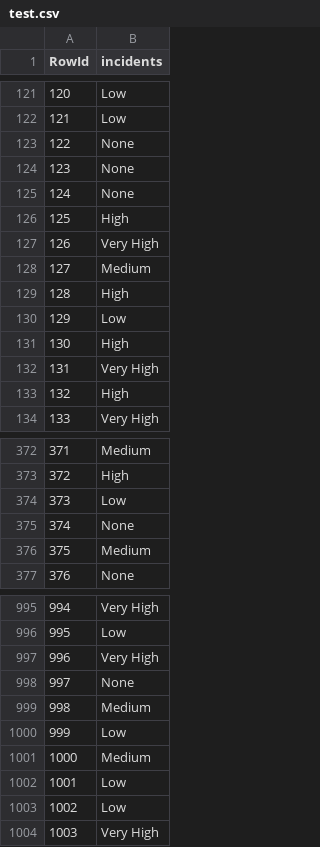
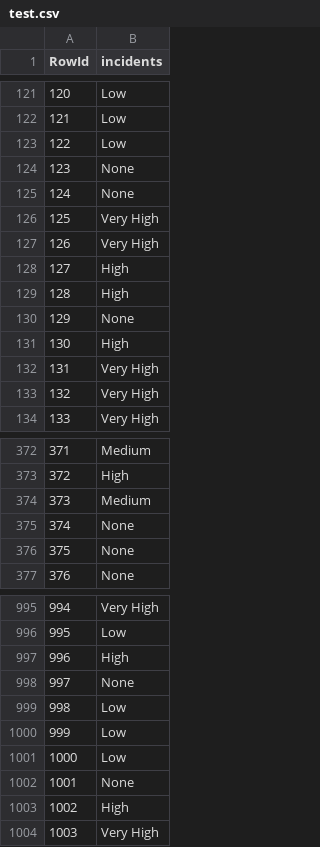
Before and after one commit to Miyagi61/DAA_TAREFA_GRUPO, a CSV file: test.csv, drawn as a sheet; only a part is shown, gaps mark what is left out; the diff covers the shown part only.

```diff
--- a/test.csv
+++ b/test.csv
@@ -122,13 +122,13 @@ RowId,incidents
 121,Low
-122,None
+122,Low
 123,None
 124,None
-125,High
+125,Very High
 126,Very High
-127,Medium
+127,High
 128,High
-129,Low
+129,None
 130,High
 131,Very High
-132,High
+132,Very High
 133,Very High
@@ -373,5 +373,5 @@ RowId,incidents
 372,High
-373,Low
+373,Medium
 374,None
-375,Medium
+375,None
 376,None
@@ -996,9 +996,9 @@ RowId,incidents
 995,Low
-996,Very High
+996,High
 997,None
-998,Medium
+998,Low
 999,Low
-1000,Medium
-1001,Low
-1002,Low
+1000,Low
+1001,None
+1002,High
 1003,Very High
```
Also changed, not shown: 86 edited cells elsewhere in this file, test_full_tree.csv, test_pruned_tree.csv, 4 other files.
